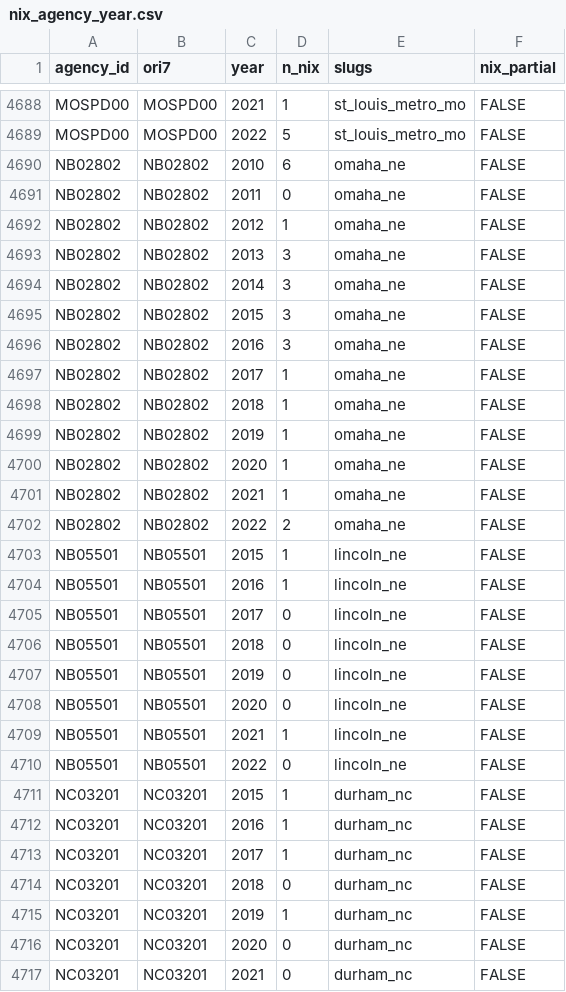
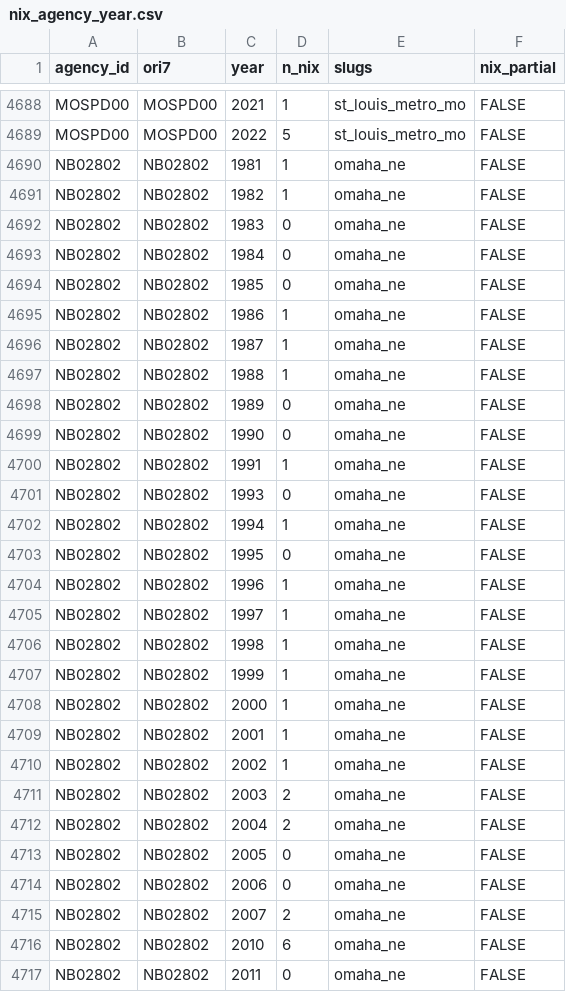
Before and after one commit to jnixy/agency-level-fatal-OIS, a CSV file: data/clean/nix_agency_year.csv, drawn as a sheet; only a part is shown, gaps mark what is left out; the shorter side is filled out with more unchanged rows; the diff names each change by its address in the sheet, - before the commit and + after, or states it on an @@ line.

```diff
--- a/data/clean/nix_agency_year.csv
+++ b/data/clean/nix_agency_year.csv
+row 4690: NB02802 | NB02802 | 1981 | 1 | omaha_ne | FALSE
+row 4691: NB02802 | NB02802 | 1982 | 1 | omaha_ne | FALSE
+row 4692: NB02802 | NB02802 | 1983 | 0 | omaha_ne | FALSE
+row 4693: NB02802 | NB02802 | 1984 | 0 | omaha_ne | FALSE
+row 4694: NB02802 | NB02802 | 1985 | 0 | omaha_ne | FALSE
+row 4695: NB02802 | NB02802 | 1986 | 1 | omaha_ne | FALSE
+row 4696: NB02802 | NB02802 | 1987 | 1 | omaha_ne | FALSE
+row 4697: NB02802 | NB02802 | 1988 | 1 | omaha_ne | FALSE
+row 4698: NB02802 | NB02802 | 1989 | 0 | omaha_ne | FALSE
+row 4699: NB02802 | NB02802 | 1990 | 0 | omaha_ne | FALSE
+row 4700: NB02802 | NB02802 | 1991 | 1 | omaha_ne | FALSE
+row 4701: NB02802 | NB02802 | 1993 | 0 | omaha_ne | FALSE
+row 4702: NB02802 | NB02802 | 1994 | 1 | omaha_ne | FALSE
+row 4703: NB02802 | NB02802 | 1995 | 0 | omaha_ne | FALSE
+row 4704: NB02802 | NB02802 | 1996 | 1 | omaha_ne | FALSE
+row 4705: NB02802 | NB02802 | 1997 | 1 | omaha_ne | FALSE
+row 4706: NB02802 | NB02802 | 1998 | 1 | omaha_ne | FALSE
+row 4707: NB02802 | NB02802 | 1999 | 1 | omaha_ne | FALSE
+row 4708: NB02802 | NB02802 | 2000 | 1 | omaha_ne | FALSE
+row 4709: NB02802 | NB02802 | 2001 | 1 | omaha_ne | FALSE
+row 4710: NB02802 | NB02802 | 2002 | 1 | omaha_ne | FALSE
+row 4711: NB02802 | NB02802 | 2003 | 2 | omaha_ne | FALSE
+row 4712: NB02802 | NB02802 | 2004 | 2 | omaha_ne | FALSE
+row 4713: NB02802 | NB02802 | 2005 | 0 | omaha_ne | FALSE
+row 4714: NB02802 | NB02802 | 2006 | 0 | omaha_ne | FALSE
+row 4715: NB02802 | NB02802 | 2007 | 2 | omaha_ne | FALSE
```
Also changed, not shown: agency-level-fatal-ois.csv, data/historical/historical_ois_evidence.csv, 11 other files.
